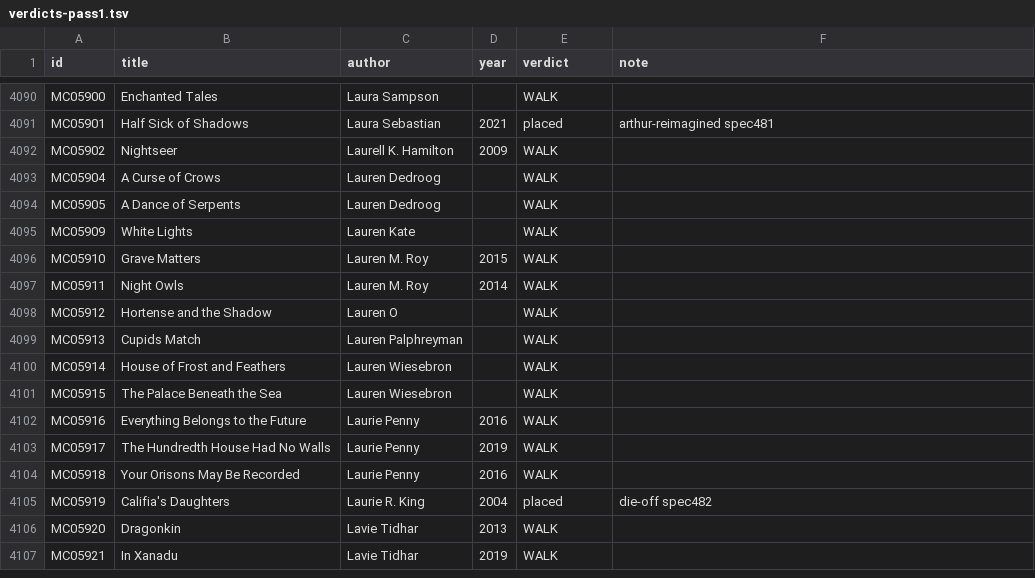
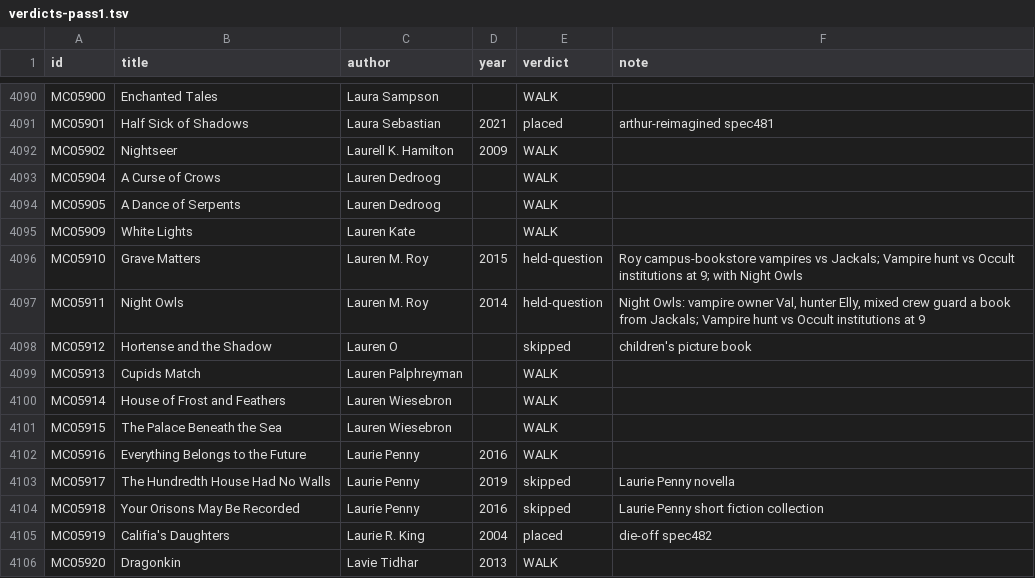
Before and after one commit to GuSoder/sff-taxonomy-browser, a TSV file: taxonomy-shadow/2026-10-ten-k-walk-v5/sweep/verdicts-pass1.tsv, drawn as a sheet; only a part is shown, gaps mark what is left out; the shorter side is filled out with more unchanged rows.

Commit message:
verdicts MC05910-18

```diff
--- a/taxonomy-shadow/2026-10-ten-k-walk-v5/sweep/verdicts-pass1.tsv
+++ b/taxonomy-shadow/2026-10-ten-k-walk-v5/sweep/verdicts-pass1.tsv
@@ -4095,5 +4095,5 @@ MC05905	A Dance of Serpents	Lauren Dedroog		WALK
 MC05909	White Lights	Lauren Kate		WALK	
-MC05910	Grave Matters	Lauren M. Roy	2015	WALK	
-MC05911	Night Owls	Lauren M. Roy	2014	WALK	
-MC05912	Hortense and the Shadow	Lauren O		WALK	
+MC05910	Grave Matters	Lauren M. Roy	2015	held-question	Roy campus-bookstore vampires vs Jackals; Vampire hunt vs Occult institutions at 9; with Night Owls
+MC05911	Night Owls	Lauren M. Roy	2014	held-question	Night Owls: vampire owner Val, hunter Elly, mixed crew guard a book from Jackals; Vampire hunt vs Occult institutions at 9
+MC05912	Hortense and the Shadow	Lauren O		skipped	children's picture book
 MC05913	Cupids Match	Lauren Palphreyman		WALK	
@@ -4102,4 +4102,4 @@ MC05915	The Palace Beneath the Sea	Lauren Wiesebron		WALK
 MC05916	Everything Belongs to the Future	Laurie Penny	2016	WALK	
-MC05917	The Hundredth House Had No Walls	Laurie Penny	2019	WALK	
-MC05918	Your Orisons May Be Recorded	Laurie Penny	2016	WALK	
+MC05917	The Hundredth House Had No Walls	Laurie Penny	2019	skipped	Laurie Penny novella
+MC05918	Your Orisons May Be Recorded	Laurie Penny	2016	skipped	Laurie Penny short fiction collection
 MC05919	Califia's Daughters	Laurie R. King	2004	placed	die-off spec482
```
